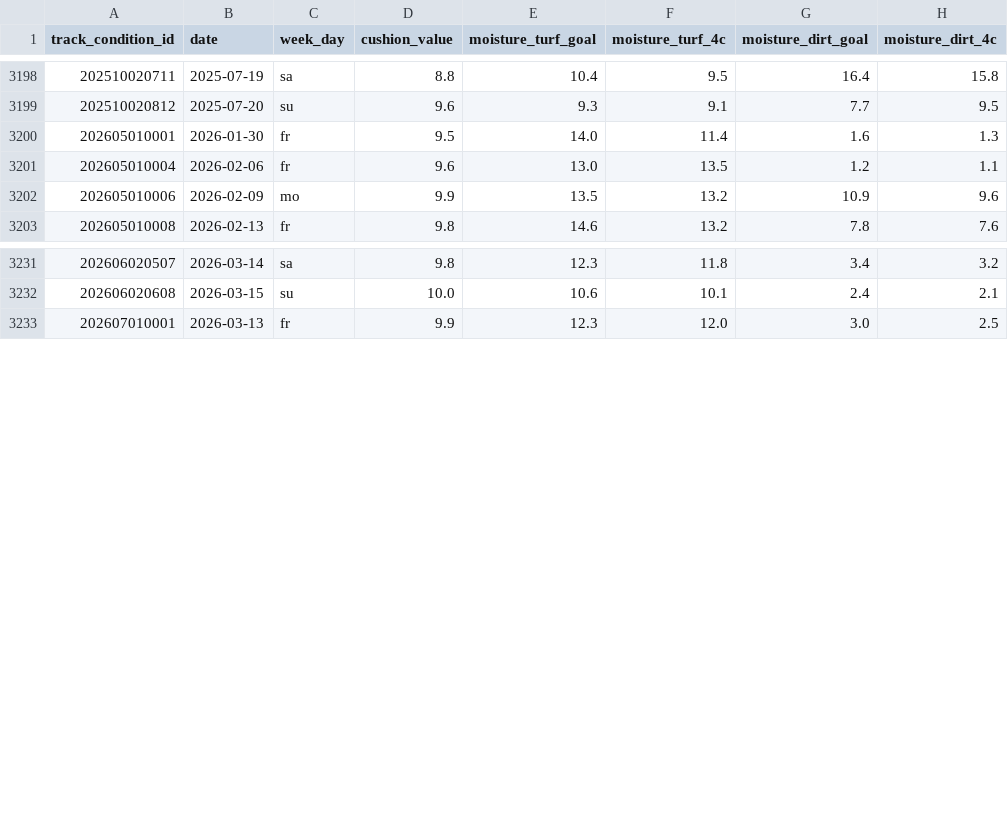
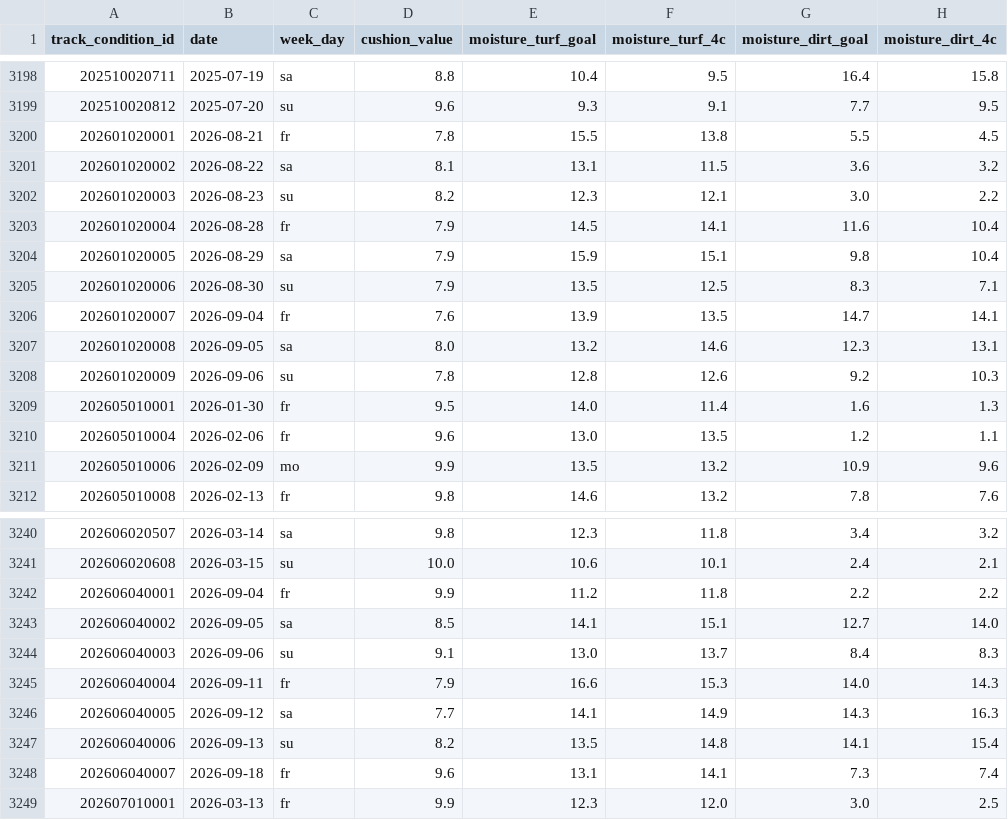
Before and after one commit to locotribe/keiba-track-conditions, a CSV file: track_conditions.csv, drawn as a sheet; only a part is shown, gaps mark what is left out; the diff covers the shown part only; the diff names each change by its address in the sheet, - before the commit and + after, or states it on an @@ line.

```diff
--- a/track_conditions.csv
+++ b/track_conditions.csv
+row 3200: 202601020001 | 2026-08-21 | fr | 7.8 | 15.5 | 13.8 | 5.5 | 4.5
+row 3201: 202601020002 | 2026-08-22 | sa | 8.1 | 13.1 | 11.5 | 3.6 | 3.2
+row 3202: 202601020003 | 2026-08-23 | su | 8.2 | 12.3 | 12.1 | 3.0 | 2.2
+row 3203: 202601020004 | 2026-08-28 | fr | 7.9 | 14.5 | 14.1 | 11.6 | 10.4
+row 3204: 202601020005 | 2026-08-29 | sa | 7.9 | 15.9 | 15.1 | 9.8 | 10.4
+row 3205: 202601020006 | 2026-08-30 | su | 7.9 | 13.5 | 12.5 | 8.3 | 7.1
+row 3206: 202601020007 | 2026-09-04 | fr | 7.6 | 13.9 | 13.5 | 14.7 | 14.1
+row 3207: 202601020008 | 2026-09-05 | sa | 8.0 | 13.2 | 14.6 | 12.3 | 13.1
+row 3208: 202601020009 | 2026-09-06 | su | 7.8 | 12.8 | 12.6 | 9.2 | 10.3
+row 3242: 202606040001 | 2026-09-04 | fr | 9.9 | 11.2 | 11.8 | 2.2 | 2.2
+row 3243: 202606040002 | 2026-09-05 | sa | 8.5 | 14.1 | 15.1 | 12.7 | 14.0
+row 3244: 202606040003 | 2026-09-06 | su | 9.1 | 13.0 | 13.7 | 8.4 | 8.3
+row 3245: 202606040004 | 2026-09-11 | fr | 7.9 | 16.6 | 15.3 | 14.0 | 14.3
+row 3246: 202606040005 | 2026-09-12 | sa | 7.7 | 14.1 | 14.9 | 14.3 | 16.3
+row 3247: 202606040006 | 2026-09-13 | su | 8.2 | 13.5 | 14.8 | 14.1 | 15.4
+row 3248: 202606040007 | 2026-09-18 | fr | 9.6 | 13.1 | 14.1 | 7.3 | 7.4
```
Also changed, not shown: 7 added rows elsewhere in this file, 2 other files.
